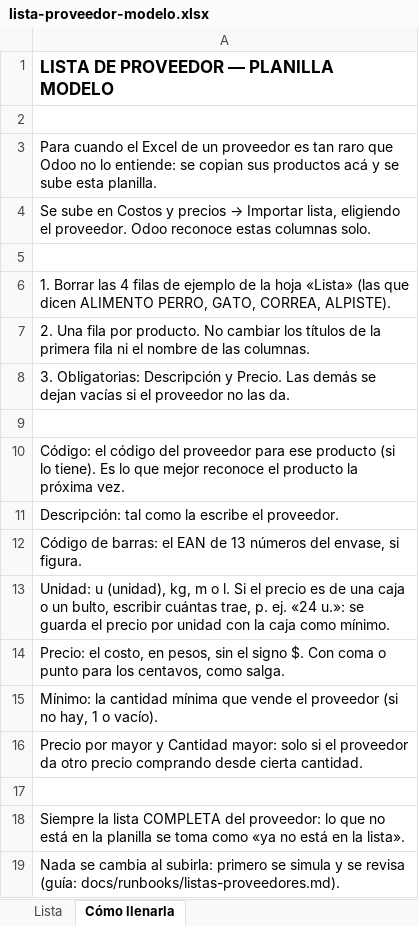
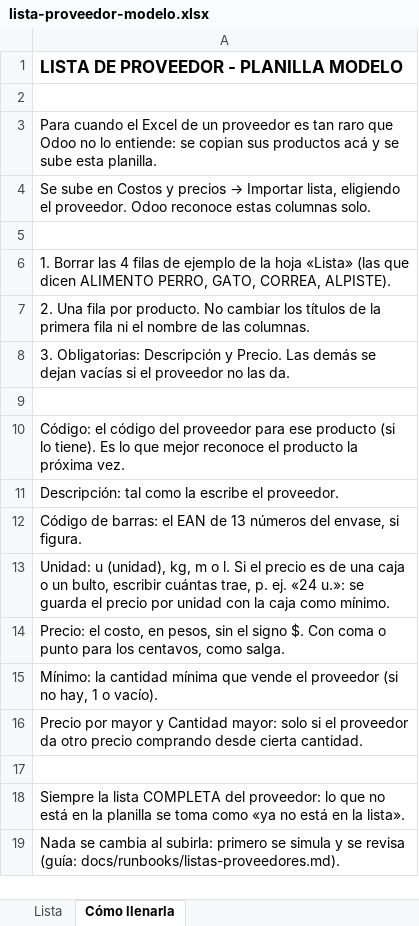
Before and after one commit to JosiasTomasnanez/odoo-implementation-as-code, an Excel workbook: data/plantillas/lista-proveedor-modelo.xlsx, sheet Cómo llenarla, drawn as a sheet; values as stored, in another font and other column widths than the file's, no borders; the diff names each change by its address in the sheet, - before the commit and + after, or states it on an @@ line.

```diff
--- a/data/plantillas/lista-proveedor-modelo.xlsx (sheet Cómo llenarla)
+++ b/data/plantillas/lista-proveedor-modelo.xlsx (sheet Cómo llenarla)
-A1: LISTA DE PROVEEDOR — PLANILLA MODELO
+A1: LISTA DE PROVEEDOR - PLANILLA MODELO
```
Also changed, not shown: data/ejemplos/listas/ferretera-ejemplo-1.xlsx, data/ejemplos/listas/ferretera-ejemplo-2.xlsx, 37 other files.
